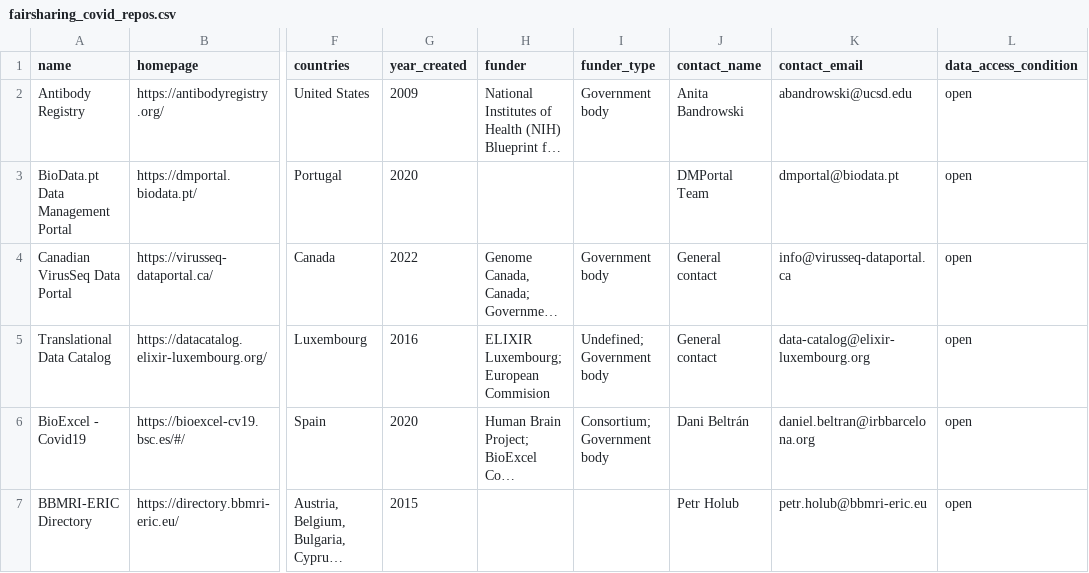
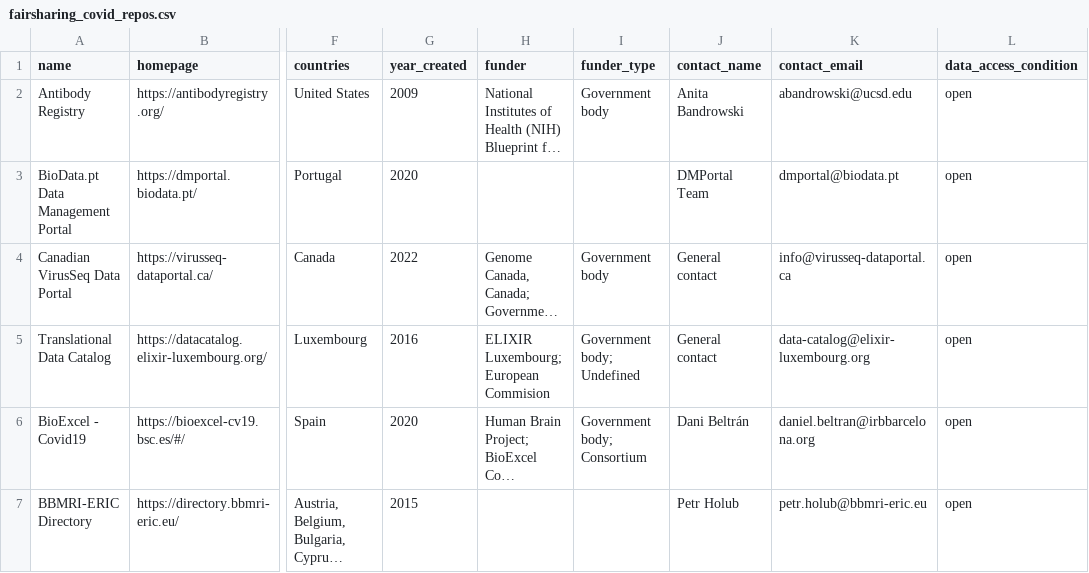
Before and after one commit to reginagilyan/repository-mapping, a CSV file: output/fairsharing_covid_repos.csv, drawn as a sheet; only a part is shown, gaps mark what is left out; long unchanged cells end in …; the diff covers the shown part only; the diff names each change by its address in the sheet, - before the commit and + after, or states it on an @@ line.

Commit message:
truncated long outputs pt2

```diff
--- a/output/fairsharing_covid_repos.csv
+++ b/output/fairsharing_covid_repos.csv
-I5 (funder_type): Undefined; Government body
+I5 (funder_type): Government body; Undefined
-I6 (funder_type): Consortium; Government body
+I6 (funder_type): Government body; Consortium
```
Also changed, not shown: 7 edited cells elsewhere in this file, output/fairsharing_similarity_0.15.csv, output/fairsharing_similarity_0.2.csv, 1 other file.
